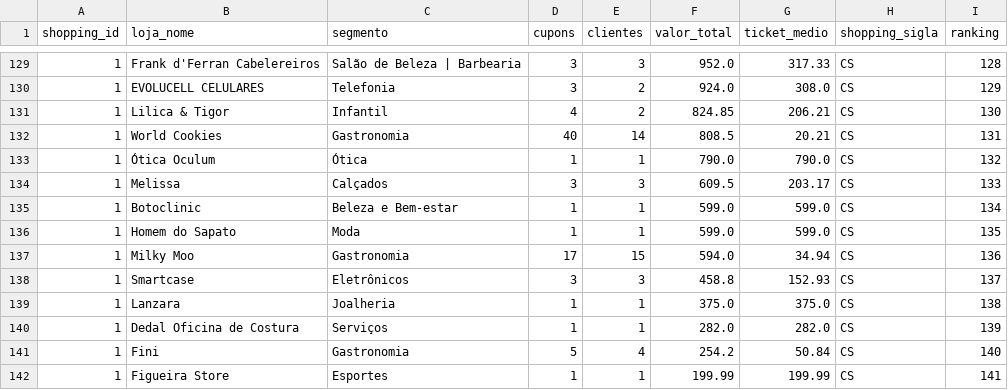
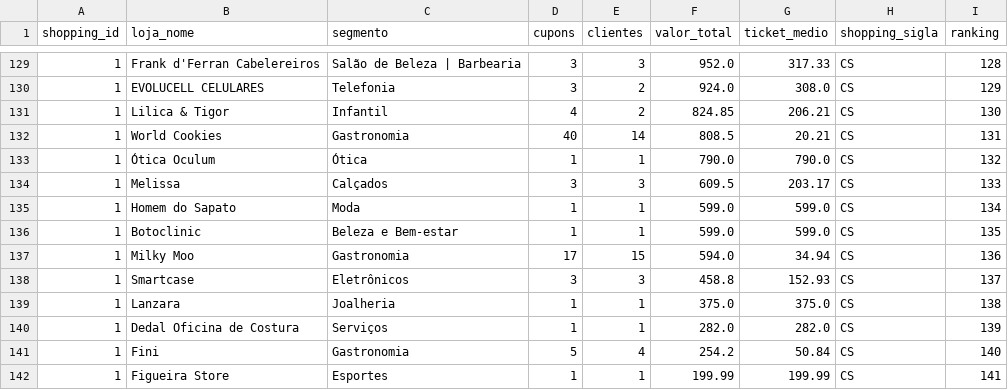
Before and after one commit to carlosgravi/promocoes-report, a CSV file: dados/top_lojas.csv, drawn as a sheet; only a part is shown, gaps mark what is left out.

```diff
--- a/dados/top_lojas.csv
+++ b/dados/top_lojas.csv
@@ -134,4 +134,4 @@
 1,Melissa,Calçados,3,3,609.5,203.17,CS,133
-1,Botoclinic,Beleza e Bem-estar,1,1,599.0,599.0,CS,134
-1,Homem do Sapato,Moda,1,1,599.0,599.0,CS,135
+1,Homem do Sapato,Moda,1,1,599.0,599.0,CS,134
+1,Botoclinic,Beleza e Bem-estar,1,1,599.0,599.0,CS,135
 1,Milky Moo,Gastronomia,17,15,594.0,34.94,CS,136
```
Also changed, not shown: dados/serie_temporal.csv, dados/serie_temporal_total.csv, 1 other file.
